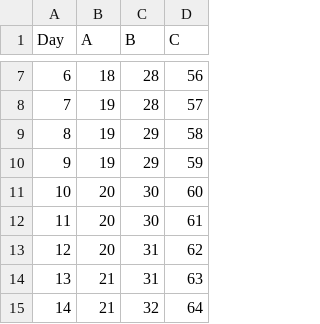
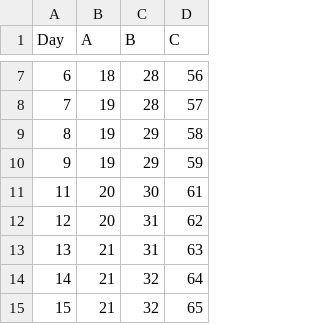
Before and after one commit to philippti/impfsimulator, a CSV file: data_file_2.csv, drawn as a sheet; only a part is shown, gaps mark what is left out; the shorter side is filled out with more unchanged rows; the diff names each change by its address in the sheet, - before the commit and + after, or states it on an @@ line.

```diff
--- a/data_file_2.csv
+++ b/data_file_2.csv
-row 11: 10 | 20 | 30 | 60
```
Also changed, not shown: 2 other files.
